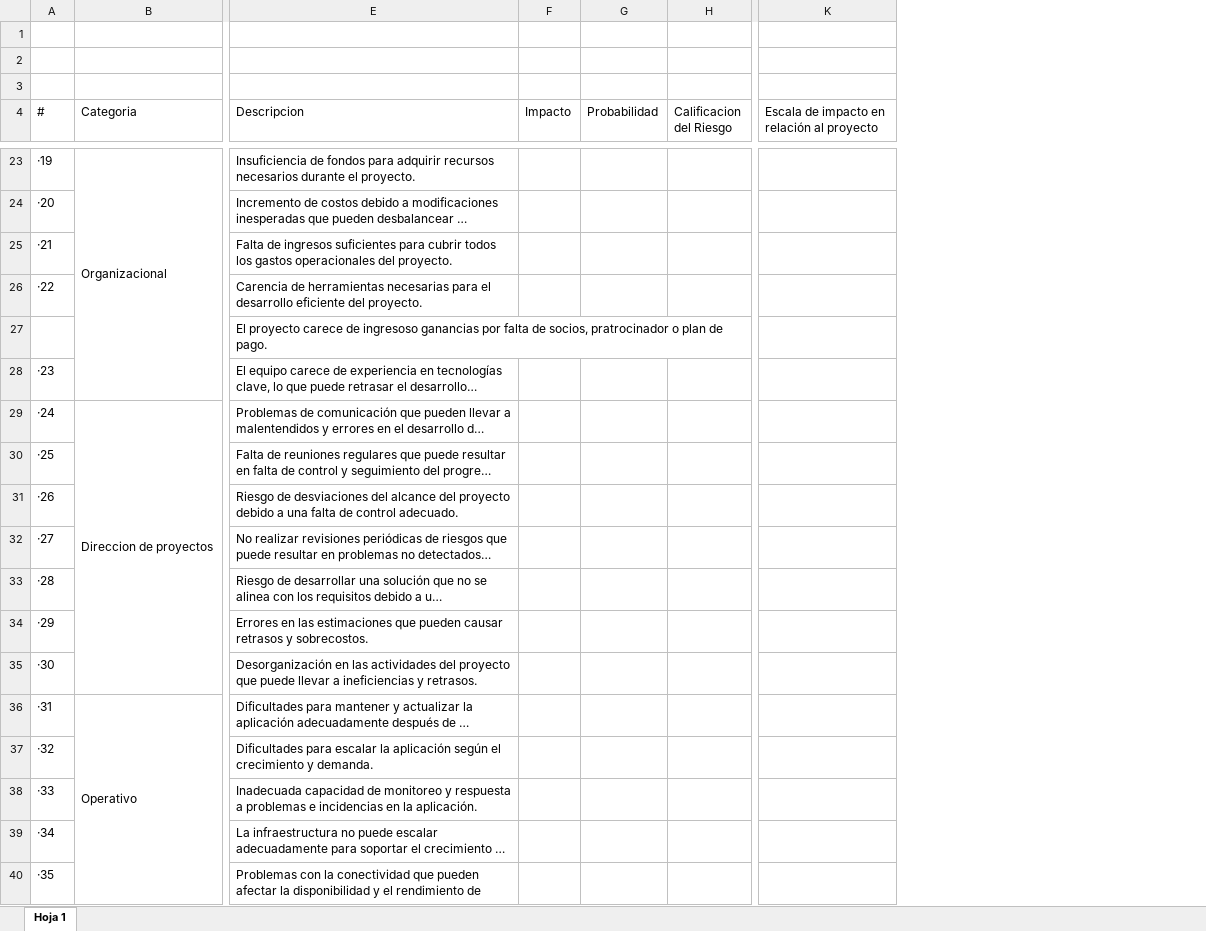
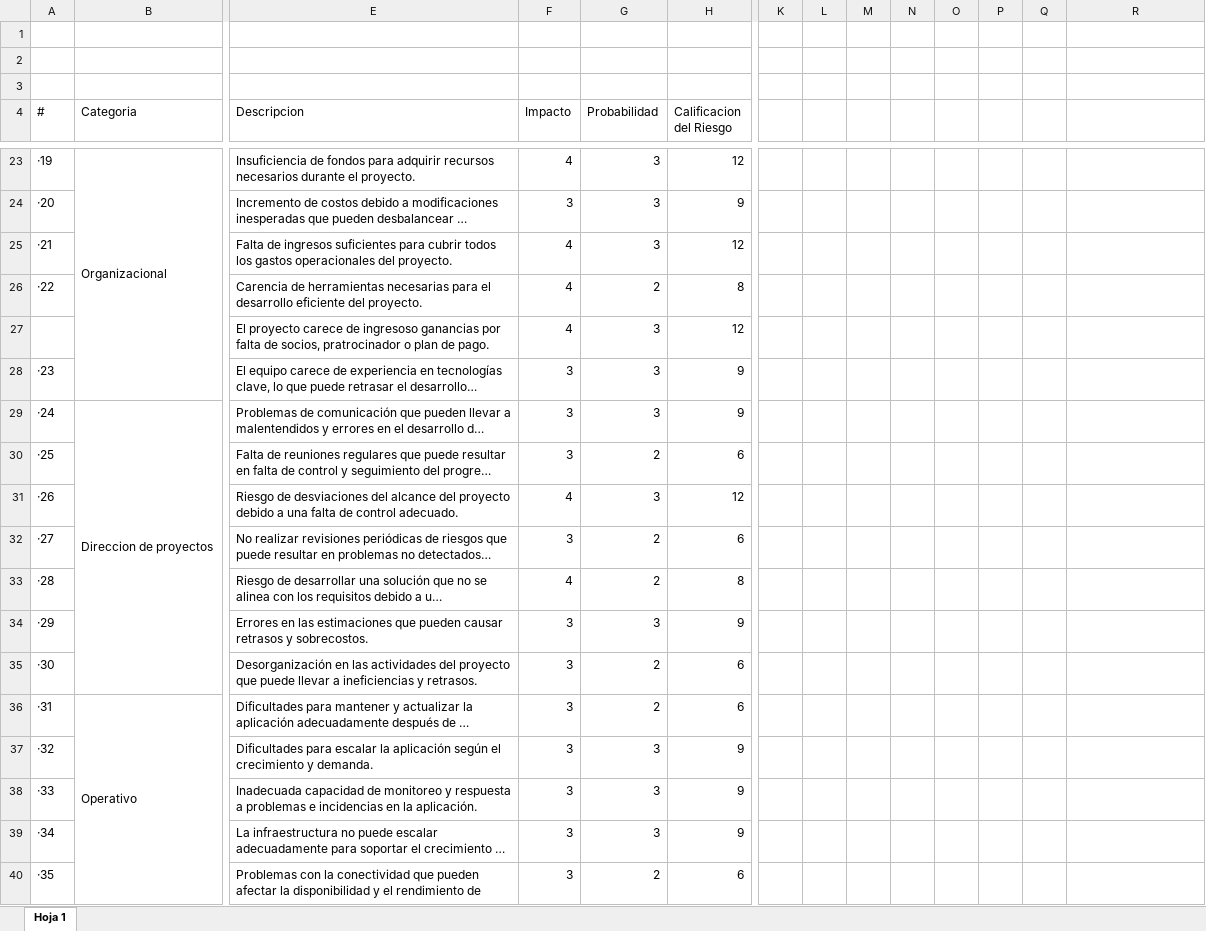
Before and after one commit to MiguelAHM99/GeoTransport, an Excel workbook: Fase 2/Evidencias Proyecto/Plantilla de Riegos.xlsx, sheet Hoja 1, drawn as a sheet; only a part is shown, gaps mark what is left out; long unchanged cells end in …; values as stored, in another font and other column widths than the file's, no cell formats; charts and pictures not drawn; removed rows and columns are numbered as before the commit, all else as after; rows hold the shown columns only; the diff covers the shown part only; the diff names each change by its address in the sheet, - before the commit and + after, or states it on an @@ line.

```diff
--- a/Fase 2/Evidencias Proyecto/Plantilla de Riegos.xlsx (sheet Hoja 1)
+++ b/Fase 2/Evidencias Proyecto/Plantilla de Riegos.xlsx (sheet Hoja 1)
+column K, empty
+column L, empty
+column M, empty
+column N, empty
+column O, empty
+column P, empty
+column Q, empty
-R4: Escala de impacto en relación al proyecto
+R4: (empty)
-F23 (Impacto): (empty)
+F23 (Impacto): 4
-G23:G25 (Probabilidad): (empty)
+G23:G25 (Probabilidad): 3
-H23 (Calificacion del Riesgo): (empty)
+H23 (Calificacion del Riesgo): 12
-F24 (Impacto): (empty)
+F24 (Impacto): 3
-H24 (Calificacion del Riesgo): (empty)
+H24 (Calificacion del Riesgo): 9
-F25:F26 (Impacto): (empty)
+F25:F26 (Impacto): 4
-H25 (Calificacion del Riesgo): (empty)
+H25 (Calificacion del Riesgo): 12
-G26 (Probabilidad): (empty)
+G26 (Probabilidad): 2
-H26 (Calificacion del Riesgo): (empty)
+H26 (Calificacion del Riesgo): 8
-row 27:  |  | El proyecto carece de ingresoso ganancias por falta de socios, pratrocinador o plan de pago.
+row 27:  |  | El proyecto carece de ingresoso ganancias por falta de socios, pratrocinador o plan de pago. | 4 | 3 | 12
-F28:F30 (Impacto): (empty)
+F28:F30 (Impacto): 3
-G28:G29 (Probabilidad): (empty)
+G28:G29 (Probabilidad): 3
-H28:H29 (Calificacion del Riesgo): (empty)
+H28:H29 (Calificacion del Riesgo): 9
-G30 (Probabilidad): (empty)
+G30 (Probabilidad): 2
-H30 (Calificacion del Riesgo): (empty)
+H30 (Calificacion del Riesgo): 6
-F31 (Impacto): (empty)
+F31 (Impacto): 4
-G31 (Probabilidad): (empty)
+G31 (Probabilidad): 3
-H31 (Calificacion del Riesgo): (empty)
+H31 (Calificacion del Riesgo): 12
-F32 (Impacto): (empty)
+F32 (Impacto): 3
-G32:G33 (Probabilidad): (empty)
+G32:G33 (Probabilidad): 2
-H32 (Calificacion del Riesgo): (empty)
+H32 (Calificacion del Riesgo): 6
-F33 (Impacto): (empty)
+F33 (Impacto): 4
-H33 (Calificacion del Riesgo): (empty)
+H33 (Calificacion del Riesgo): 8
-F34:F40 (Impacto): (empty)
+F34:F40 (Impacto): 3
-G34 (Probabilidad): (empty)
+G34 (Probabilidad): 3
-H34 (Calificacion del Riesgo): (empty)
+H34 (Calificacion del Riesgo): 9
-G35:G36 (Probabilidad): (empty)
+G35:G36 (Probabilidad): 2
-H35:H36 (Calificacion del Riesgo): (empty)
+H35:H36 (Calificacion del Riesgo): 6
-G37:G39 (Probabilidad): (empty)
+G37:G39 (Probabilidad): 3
-H37:H39 (Calificacion del Riesgo): (empty)
+H37:H39 (Calificacion del Riesgo): 9
-G40 (Probabilidad): (empty)
+G40 (Probabilidad): 2
-H40 (Calificacion del Riesgo): (empty)
+H40 (Calificacion del Riesgo): 6
```
Also changed, not shown: 62 edited cells and merged cells elsewhere in this sheet, cell formats, Fase 2/Evidencias Proyecto/Requerimientos F y NF.xlsx, 5 other files.
